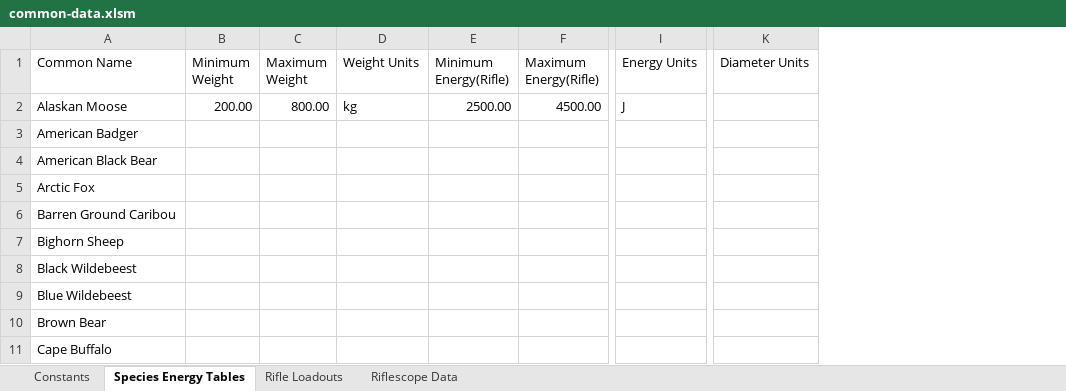
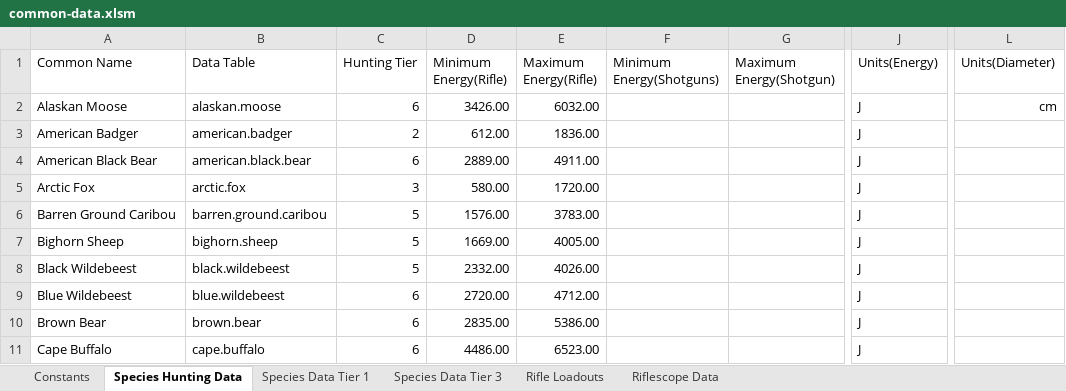
Before and after one commit to vcdassen-home1/WOTH-Ballistics-Data, an Excel workbook: templates/common-data.xlsm, sheet Species Hunting Data, drawn as a sheet; only a part is shown, gaps mark what is left out; values as stored, in another font and other column widths than the file's, no borders; table styles not drawn; removed rows and columns are numbered as before the commit, all else as after; the diff covers the shown part only; the diff names each change by its address in the sheet, - before the commit and + after, or states it on an @@ line.

```diff
--- a/templates/common-data.xlsm (sheet Species Hunting Data)
+++ b/templates/common-data.xlsm (sheet Species Hunting Data)
-sheet tab: Species Energy Tables
+sheet tab: Species Hunting Data
+sheet tab: Species Data Tier 1
+sheet tab: Species Data Tier 3
-column B (Minimum Weight), row 2: 200.00
-column C (Maximum Weight), row 2: 800.00
-column D (Weight Units), row 2: kg
+column B (Data Table), rows 2-11: alaskan.moose | american.badger | american.black.bear | arctic.fox | barren.ground.caribou | bighorn.sheep | black.wildebeest | blue.wildebeest | brown.bear | cape.buffalo
+column C (Hunting Tier), rows 2-11: 6 | 2 | 6 | 3 | 5 | 5 | 5 | 6 | 6 | 6
+column F (Minimum Energy(Shotguns)), empty
+column G (Maximum Energy(Shotgun)), empty
-column I (Energy Units), row 2: J
+column J (Units(Energy)), rows 2-11: all J
-column K (Diameter Units), empty
+column L (Units(Diameter)), row 2: cm
-D2 (Minimum Energy(Rifle)): 2500.00
+D2 (Minimum Energy(Rifle)): 3426.00
-E2 (Maximum Energy(Rifle)): 4500.00
+E2 (Maximum Energy(Rifle)): 6032.00
-D3 (Minimum Energy(Rifle)): (empty)
+D3 (Minimum Energy(Rifle)): 612.00
-E3 (Maximum Energy(Rifle)): (empty)
+E3 (Maximum Energy(Rifle)): 1836.00
-D4 (Minimum Energy(Rifle)): (empty)
+D4 (Minimum Energy(Rifle)): 2889.00
-E4 (Maximum Energy(Rifle)): (empty)
+E4 (Maximum Energy(Rifle)): 4911.00
-D5 (Minimum Energy(Rifle)): (empty)
+D5 (Minimum Energy(Rifle)): 580.00
-E5 (Maximum Energy(Rifle)): (empty)
+E5 (Maximum Energy(Rifle)): 1720.00
-D6 (Minimum Energy(Rifle)): (empty)
+D6 (Minimum Energy(Rifle)): 1576.00
-E6 (Maximum Energy(Rifle)): (empty)
+E6 (Maximum Energy(Rifle)): 3783.00
-D7 (Minimum Energy(Rifle)): (empty)
+D7 (Minimum Energy(Rifle)): 1669.00
-E7 (Maximum Energy(Rifle)): (empty)
+E7 (Maximum Energy(Rifle)): 4005.00
-D8 (Minimum Energy(Rifle)): (empty)
+D8 (Minimum Energy(Rifle)): 2332.00
-E8 (Maximum Energy(Rifle)): (empty)
+E8 (Maximum Energy(Rifle)): 4026.00
-D9 (Minimum Energy(Rifle)): (empty)
+D9 (Minimum Energy(Rifle)): 2720.00
-E9 (Maximum Energy(Rifle)): (empty)
+E9 (Maximum Energy(Rifle)): 4712.00
-D10 (Minimum Energy(Rifle)): (empty)
+D10 (Minimum Energy(Rifle)): 2835.00
-E10 (Maximum Energy(Rifle)): (empty)
+E10 (Maximum Energy(Rifle)): 5386.00
-D11 (Minimum Energy(Rifle)): (empty)
+D11 (Minimum Energy(Rifle)): 4486.00
-E11 (Maximum Energy(Rifle)): (empty)
+E11 (Maximum Energy(Rifle)): 6523.00
```
Also changed, not shown: 1 added column, 1 removed column and 80 edited cells elsewhere in this sheet, sheet Rifle Loadouts, sheet Constants, 2 other files.
